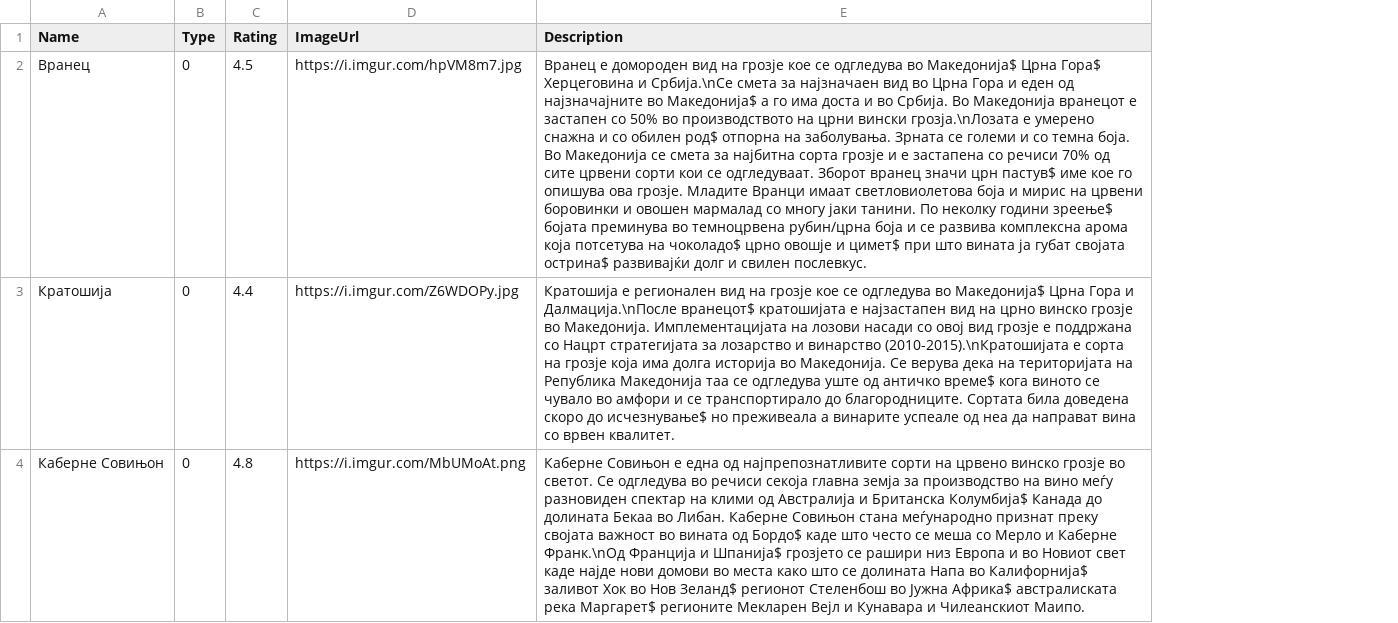
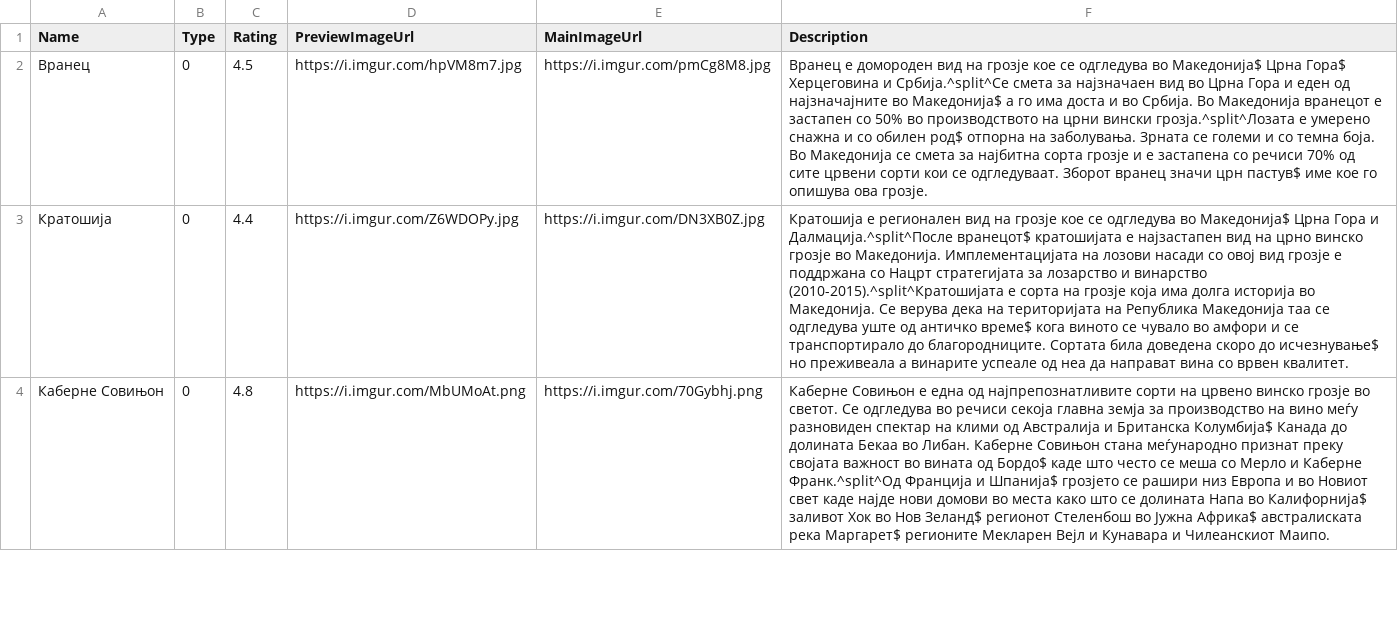
Before and after one commit to antoniostefanovski/Software-Design-and-Architecture, a CSV file: Homework 3/Backend/src/WineriesApp.Api/Resources/data_wines.csv, drawn as a sheet; only a part is shown; addresses are those after the commit; the diff covers the shown part only; the diff names each change by its address in the sheet, - before the commit and + after, or states it on an @@ line.

```diff
--- a/Homework 3/Backend/src/WineriesApp.Api/Resources/data_wines.csv
+++ b/Homework 3/Backend/src/WineriesApp.Api/Resources/data_wines.csv
+column E (MainImageUrl), rows 2-4: https://i.imgur.com/pmCg8M8.jpg | https://i.imgur.com/DN3XB0Z.jpg | https://i.imgur.com/70Gybhj.png
-D1: ImageUrl
+D1: PreviewImageUrl
-F2 (Description): …Херцеговина и Србија.\nСе смета за најзначаен вид во Црна Гора и еден од најзначајните во Македонија$ а го има доста и во Србија. Во Македонија вранецот е застапен со 50% во производството на црни вински грозја.\nЛозата е умерено снажна и со обилен род$ отпорна на заболувања. Зрната се големи и со темна боја. Во Македонија се смета за најбитна сорта грозје и е застапена со речиси 70% од сите црвени сорти кои се одгледуваат. Зборот вранец значи црн пастув$ име кое го опишува ова грозје. Младите Вранци имаат светловиолетова боја и мирис на црвени боровинки и овошен мармалад со многу јаки танини. По неколку години зреење$ бојата преминува во темноцрвена рубин/црна боја и се развива комплексна арома која потсетува на чоколадо$ црно овошје и цимет$ при што вината ја губат својата острина$ развивајќи долг и свилен послевкус.
+F2 (Description): …Херцеговина и Србија.^split^Се смета за најзначаен вид во Црна Гора и еден од најзначајните во Македонија$ а го има доста и во Србија. Во Македонија вранецот е застапен со 50% во производството на црни вински грозја.^split^Лозата е умерено снажна и со обилен род$ отпорна на заболувања. Зрната се големи и со темна боја. Во Македонија се смета за најбитна сорта грозје и е застапена со речиси 70% од сите црвени сорти кои се одгледуваат. Зборот вранец значи црн пастув$ име кое го опишува ова грозје.
-F3 (Description): …Гора и Далмација.\nПосле вранецот$ кратошијата е најзастапен вид на црно винско грозје во Македонија. Имплементацијата на лозови насади со овој вид грозје е поддржана со Нацрт стратегијата за лозарство и винарство (2010-2015).\nКратошијата е сорта…
+F3 (Description): …Гора и Далмација.^split^После вранецот$ кратошијата е најзастапен вид на црно винско грозје во Македонија. Имплементацијата на лозови насади со овој вид грозје е поддржана со Нацрт стратегијата за лозарство и винарство (2010-2015).^split^Кратошијата е сорта…
-F4 (Description): …и Каберне Франк.\nОд Франција и…
+F4 (Description): …и Каберне Франк.^split^Од Франција и…
```
Also changed, not shown: 7 edited cells elsewhere in this file, 45 other files.
